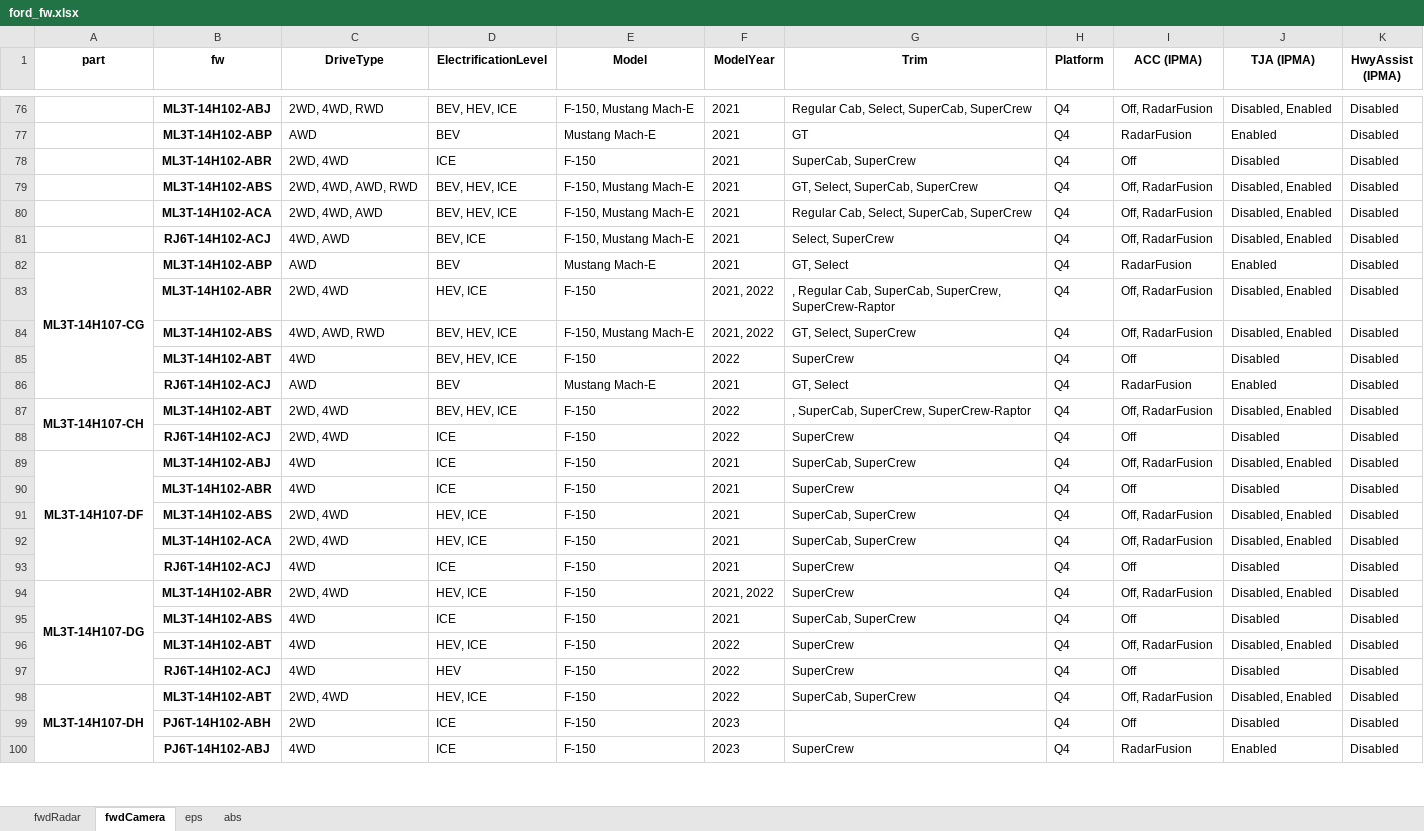
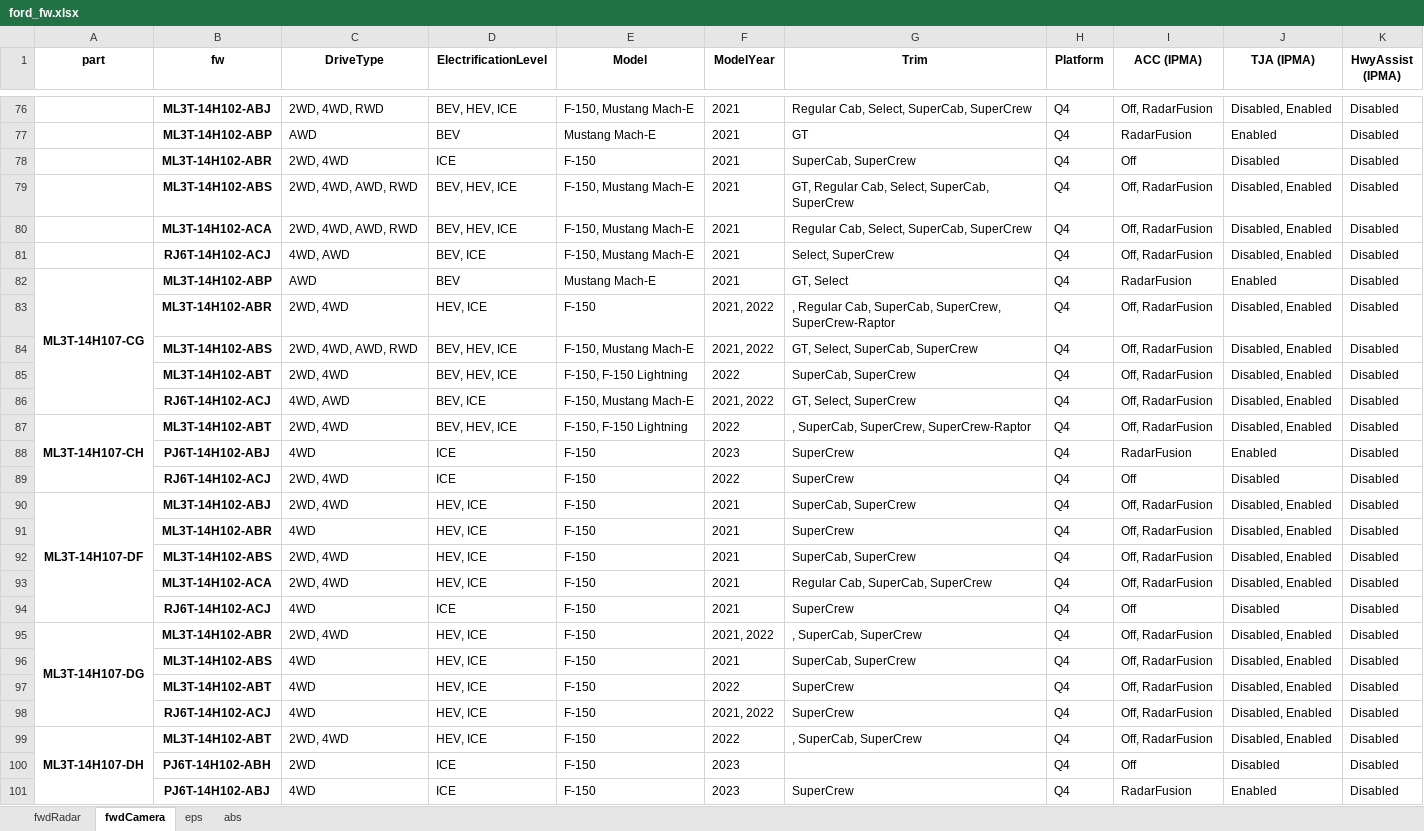
Before and after one commit to incognitojam/op-notebooks, an Excel workbook: projects/ford_fw.xlsx, sheet fwdCamera, drawn as a sheet; only a part is shown, gaps mark what is left out; values as stored, in another font and other column widths than the file's, no borders; addresses are those after the commit; the diff covers the shown part only; the diff names each change by its address in the sheet, - before the commit and + after, or states it on an @@ line.

```diff
--- a/projects/ford_fw.xlsx (sheet fwdCamera)
+++ b/projects/ford_fw.xlsx (sheet fwdCamera)
-G79 (Trim): GT, Select, SuperCab, SuperCrew
+G79 (Trim): GT, Regular Cab, Select, SuperCab, SuperCrew
-C80 (DriveType): 2WD, 4WD, AWD
+C80 (DriveType): 2WD, 4WD, AWD, RWD
-C84 (DriveType): 4WD, AWD, RWD
+C84 (DriveType): 2WD, 4WD, AWD, RWD
-G84 (Trim): GT, Select, SuperCrew
+G84 (Trim): GT, Select, SuperCab, SuperCrew
-C85 (DriveType): 4WD
+C85 (DriveType): 2WD, 4WD
-E85 (Model): F-150
+E85 (Model): F-150, F-150 Lightning
-G85 (Trim): SuperCrew
+G85 (Trim): SuperCab, SuperCrew
-I85 (ACC (IPMA)): Off
+I85 (ACC (IPMA)): Off, RadarFusion
-J85 (TJA (IPMA)): Disabled
+J85 (TJA (IPMA)): Disabled, Enabled
-C86 (DriveType): AWD
+C86 (DriveType): 4WD, AWD
-D86 (ElectrificationLevel): BEV
+D86 (ElectrificationLevel): BEV, ICE
-E86 (Model): Mustang Mach-E
+E86 (Model): F-150, Mustang Mach-E
-F86 (ModelYear): 2021
+F86 (ModelYear): 2021, 2022
-G86 (Trim): GT, Select
+G86 (Trim): GT, Select, SuperCrew
-I86 (ACC (IPMA)): RadarFusion
+I86 (ACC (IPMA)): Off, RadarFusion
-J86 (TJA (IPMA)): Enabled
+J86 (TJA (IPMA)): Disabled, Enabled
-E87 (Model): F-150
+E87 (Model): F-150, F-150 Lightning
+row 88:  | PJ6T-14H102-ABJ | 4WD | ICE | F-150 | 2023 | SuperCrew | Q4 | RadarFusion | Enabled | Disabled
-C90 (DriveType): 4WD
+C90 (DriveType): 2WD, 4WD
-D90:D91 (ElectrificationLevel): ICE
+D90:D91 (ElectrificationLevel): HEV, ICE
-I91 (ACC (IPMA)): Off
+I91 (ACC (IPMA)): Off, RadarFusion
-J91 (TJA (IPMA)): Disabled
+J91 (TJA (IPMA)): Disabled, Enabled
-G93 (Trim): SuperCab, SuperCrew
+G93 (Trim): Regular Cab, SuperCab, SuperCrew
-G95 (Trim): SuperCrew
+G95 (Trim): , SuperCab, SuperCrew
-D96 (ElectrificationLevel): ICE
+D96 (ElectrificationLevel): HEV, ICE
-I96 (ACC (IPMA)): Off
+I96 (ACC (IPMA)): Off, RadarFusion
-J96 (TJA (IPMA)): Disabled
+J96 (TJA (IPMA)): Disabled, Enabled
-D98 (ElectrificationLevel): HEV
+D98 (ElectrificationLevel): HEV, ICE
-F98 (ModelYear): 2022
+F98 (ModelYear): 2021, 2022
-I98 (ACC (IPMA)): Off
+I98 (ACC (IPMA)): Off, RadarFusion
-J98 (TJA (IPMA)): Disabled
+J98 (TJA (IPMA)): Disabled, Enabled
-G99 (Trim): SuperCab, SuperCrew
+G99 (Trim): , SuperCab, SuperCrew
```
Also changed, not shown: 4 added rows and 72 edited cells elsewhere in this sheet, sheet abs, sheet eps, sheet fwdRadar, 1 other file.
